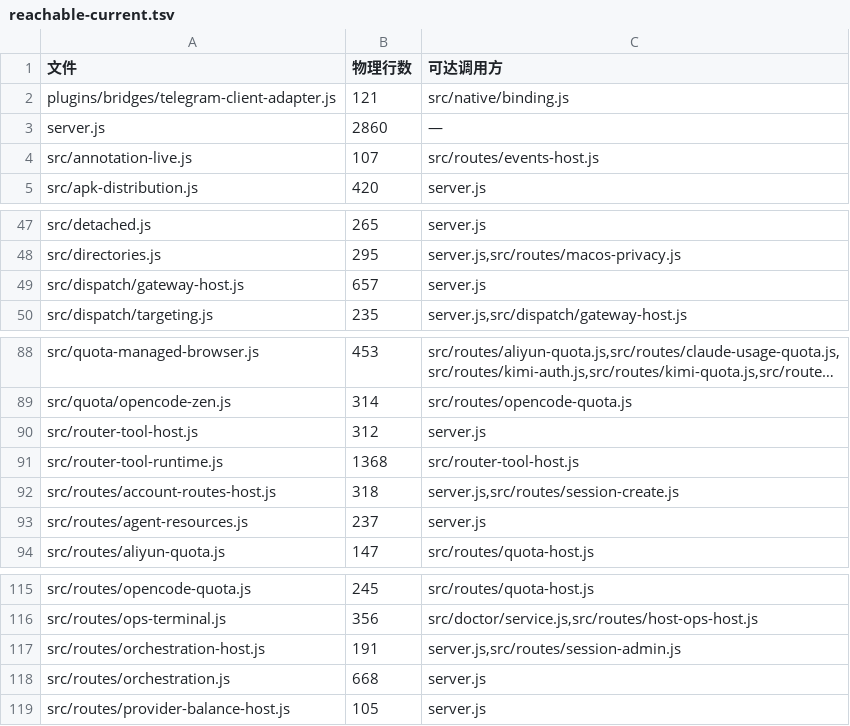
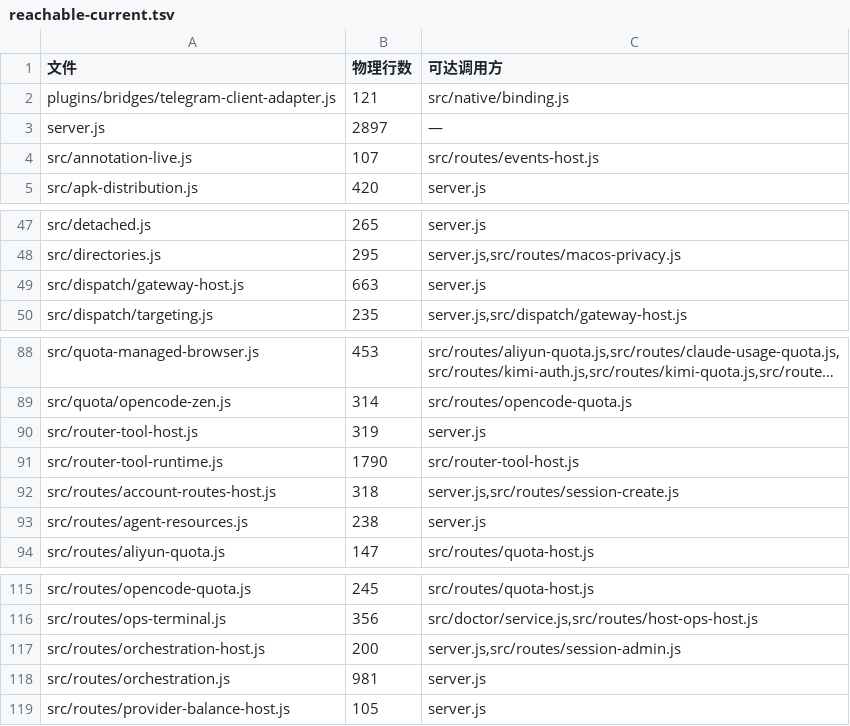
Before and after one commit to lsjwzh/MultiCC, a TSV file: docs/rust-migration/reachable-current.tsv, drawn as a sheet; only a part is shown, gaps mark what is left out; long unchanged cells end in …; the diff names each change by its address in the sheet, - before the commit and + after, or states it on an @@ line.

```diff
--- a/docs/rust-migration/reachable-current.tsv
+++ b/docs/rust-migration/reachable-current.tsv
-B3 (物理行数): 2860
+B3 (物理行数): 2897
-B49 (物理行数): 657
+B49 (物理行数): 663
-B90 (物理行数): 312
+B90 (物理行数): 319
-B91 (物理行数): 1368
+B91 (物理行数): 1790
-B93 (物理行数): 237
+B93 (物理行数): 238
-B117 (物理行数): 191
+B117 (物理行数): 200
-B118 (物理行数): 668
+B118 (物理行数): 981
```
Also changed, not shown: 1 other file.
